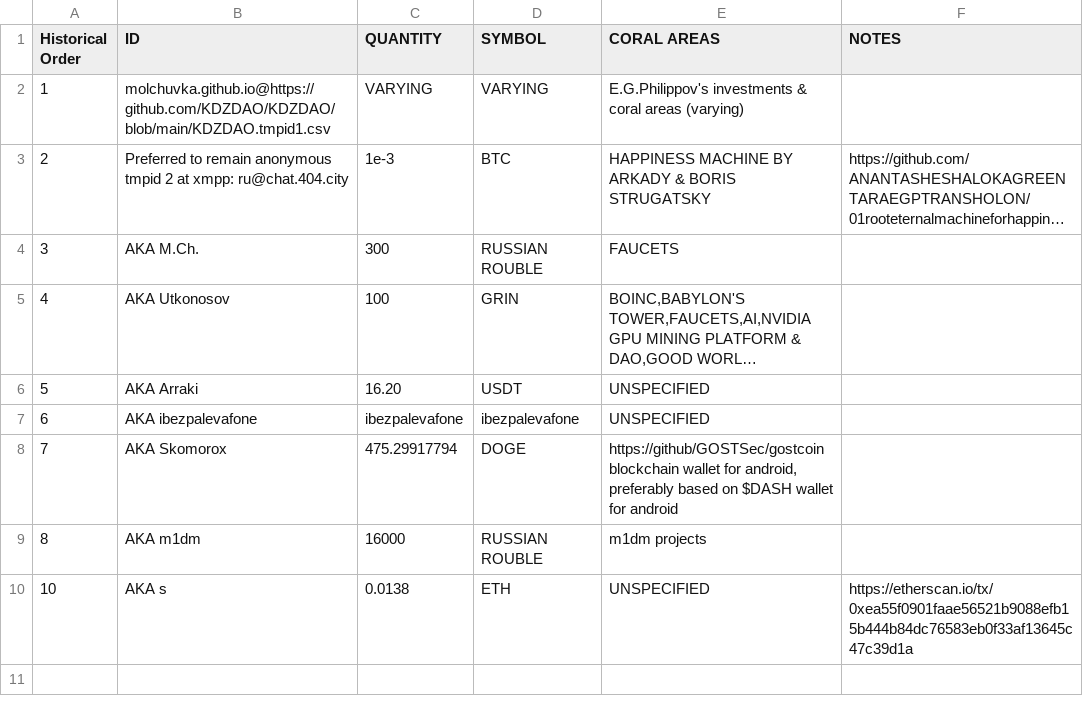
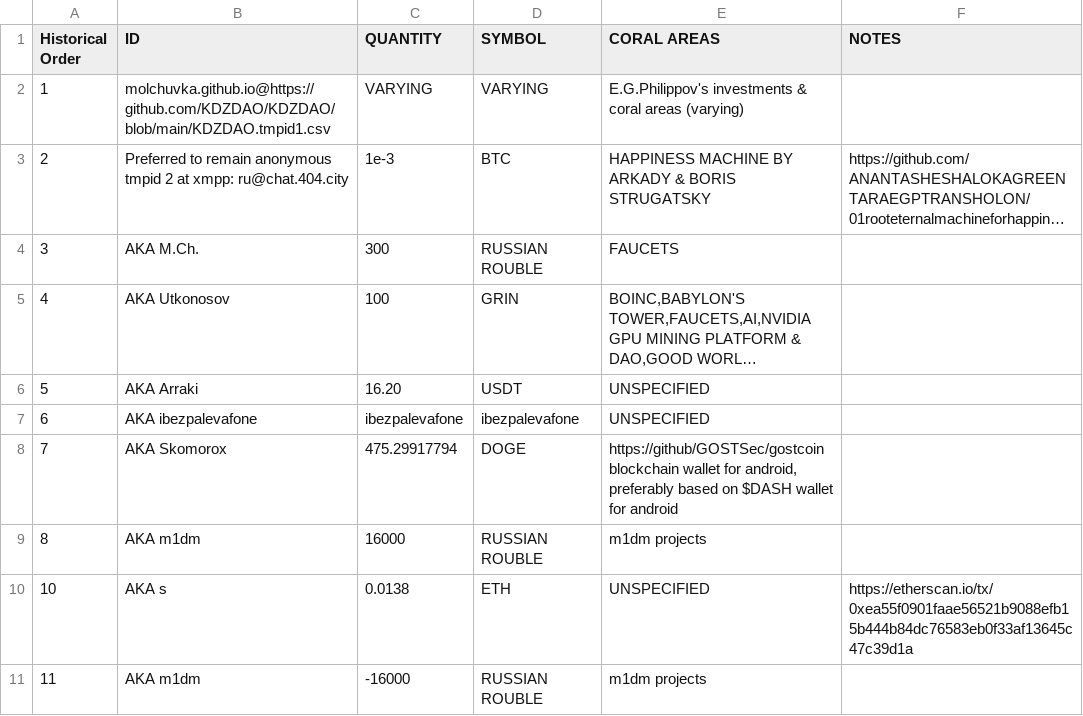
Before and after one commit to KDZDAO/KDZDAO, a CSV file: KDZDAO.tmpid1.csv, drawn as a sheet; long unchanged cells end in ….

Commit message:
Update KDZDAO.tmpid1.csv

```diff
--- a/KDZDAO.tmpid1.csv
+++ b/KDZDAO.tmpid1.csv
@@ -10 +10,2 @@
 10,"AKA s",0.0138,"ETH","UNSPECIFIED"," https://etherscan.io/tx/0xea55f0901faae56521b9088efb15b444b84dc76583eb0f33af13645c47c39d1a "
+11,"AKA m1dm",-16000,"RUSSIAN ROUBLE","m1dm projects",""
```
